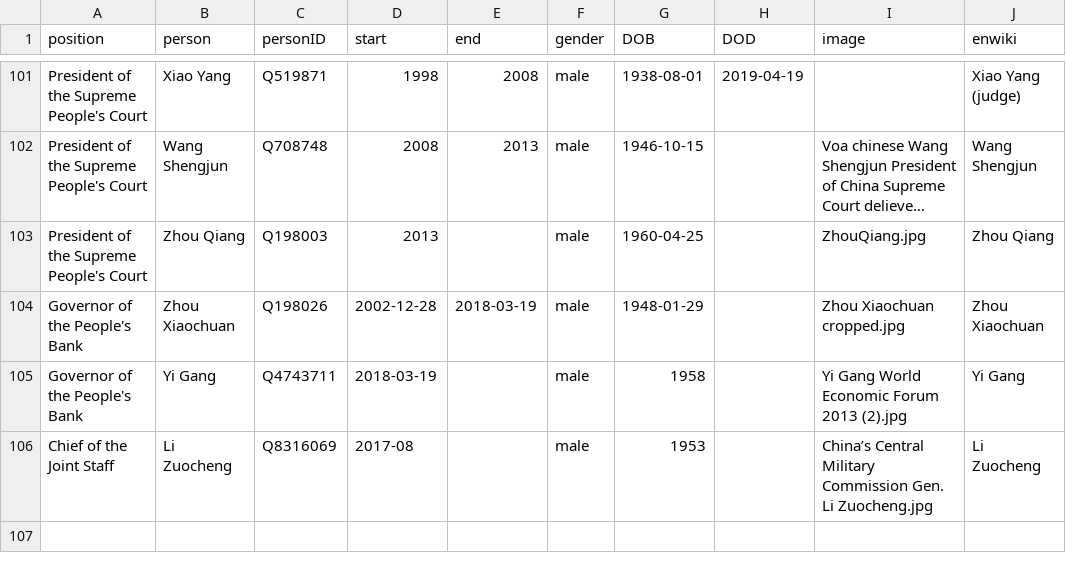
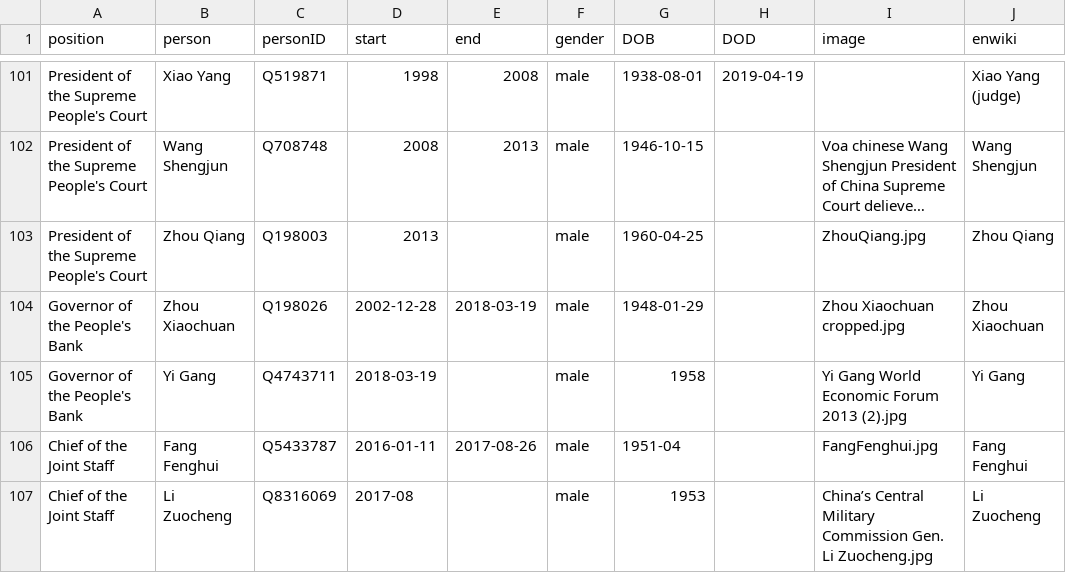
Before and after one commit to every-politician-scrapers/china-ministers, a CSV file: html/holders21.csv, drawn as a sheet; only a part is shown, gaps mark what is left out; long unchanged cells end in ….

Commit message:
PCB update

```diff
--- a/html/holders21.csv
+++ b/html/holders21.csv
@@ -105,2 +105,3 @@ Governor of the People's Bank,Zhou Xiaochuan,Q198026,2002-12-28,2018-03-19,male,
 Governor of the People's Bank,Yi Gang,Q4743711,2018-03-19,,male,1958,,Yi Gang World Economic Forum 2013 (2).jpg,Yi Gang
+Chief of the Joint Staff,Fang Fenghui,Q5433787,2016-01-11,2017-08-26,male,1951-04,,FangFenghui.jpg,Fang Fenghui
 Chief of the Joint Staff,Li Zuocheng,Q8316069,2017-08,,male,1953,,China’s Central Military Commission Gen. Li Zuocheng.jpg,Li Zuocheng
```
